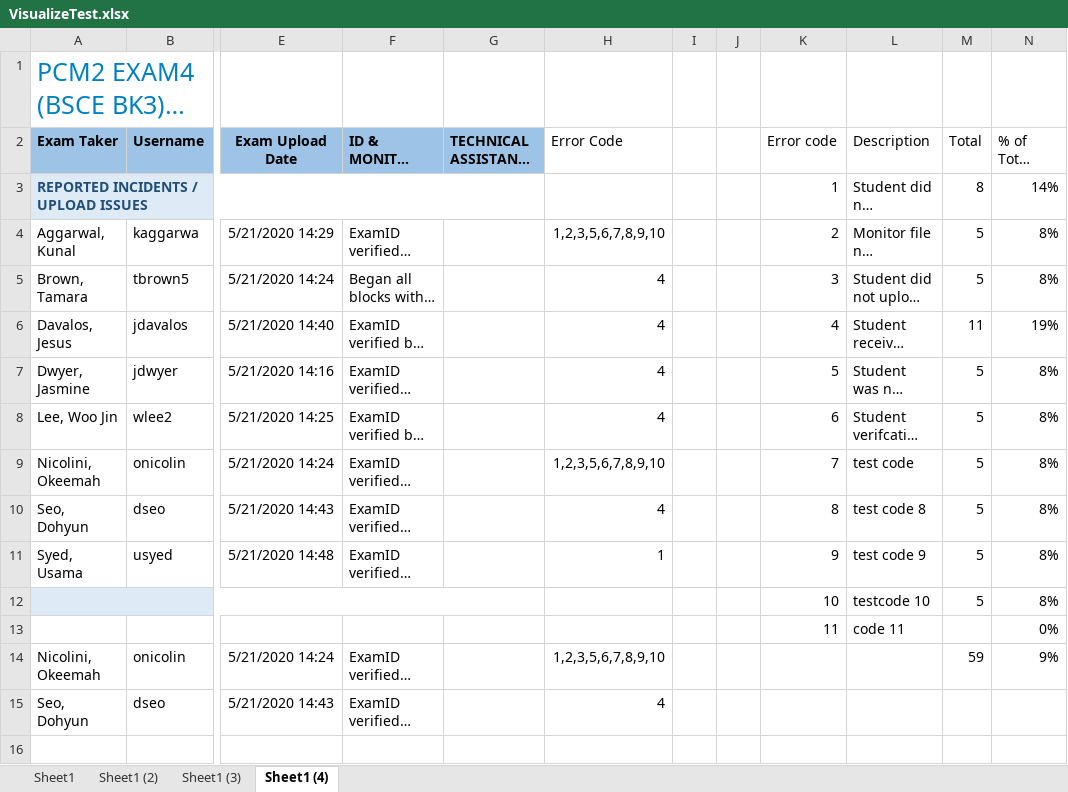
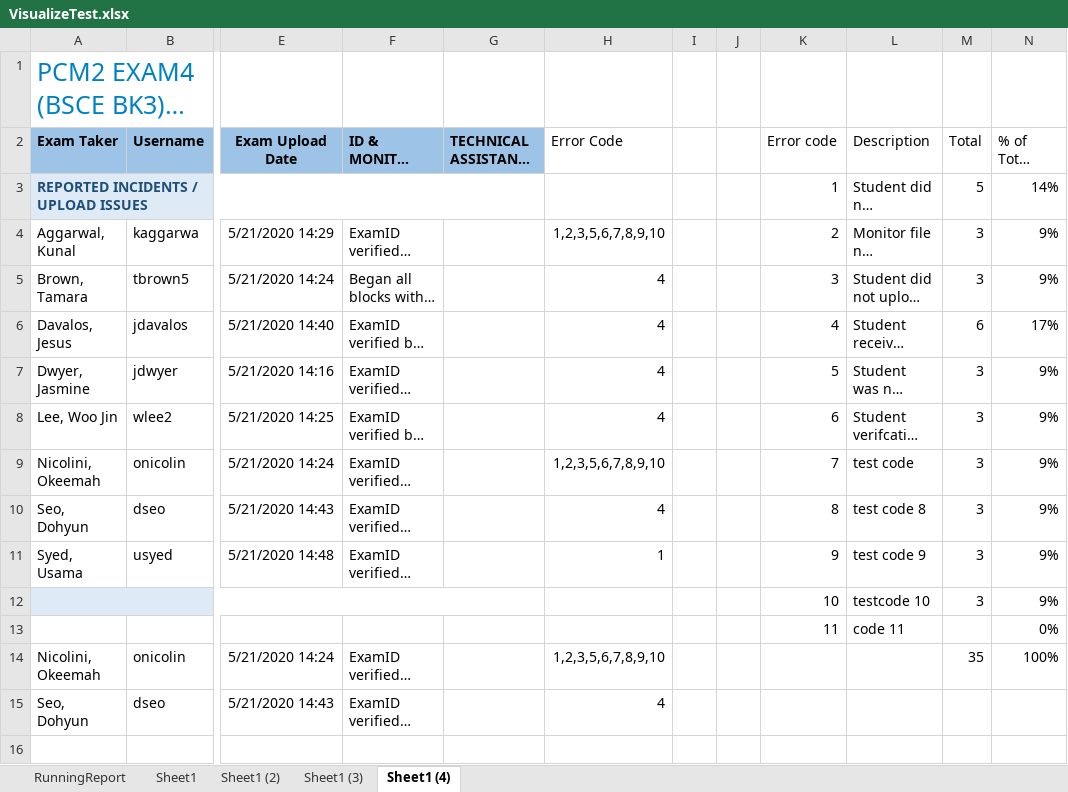
Before and after one commit to shnarobe/DataVisualization, an Excel workbook: VisualizeTest.xlsx, sheet Sheet1 (4), drawn as a sheet; only a part is shown, gaps mark what is left out; long unchanged cells end in …; values as stored, in another font and other column widths than the file's, no borders; charts and pictures and table styles not drawn; the diff names each change by its address in the sheet, - before the commit and + after, or states it on an @@ line.

Commit message:
Added code for generating the running report for all exam tabs in the workbook

```diff
--- a/VisualizeTest.xlsx (sheet Sheet1 (4))
+++ b/VisualizeTest.xlsx (sheet Sheet1 (4))
+sheet tab: RunningReport
-M3 (Total): 8
+M3 (Total): 5
-M4:M5 (Total): 5
+M4:M5 (Total): 3
-N4:N5 (% of Total Errors): 8%
+N4:N5 (% of Total Errors): 9%
-M6 (Total): 11
+M6 (Total): 6
-N6 (% of Total Errors): 19%
+N6 (% of Total Errors): 17%
-M7:M12 (Total): 5
+M7:M12 (Total): 3
-N7:N12 (% of Total Errors): 8%
+N7:N12 (% of Total Errors): 9%
-M14 (Total): 59
+M14 (Total): 35
-N14 (% of Total Errors): 9%
+N14 (% of Total Errors): 100%
```
Also changed, not shown: sheet Sheet1 (2), sheet Sheet1 (3), sheet Sheet1, charts or pictures, DataVisualize.xlsm.
